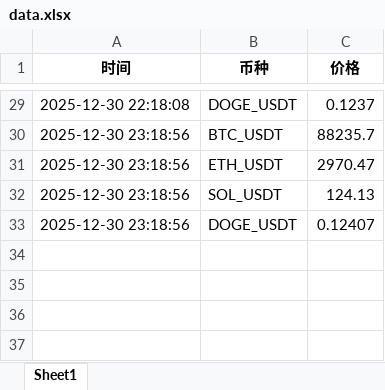
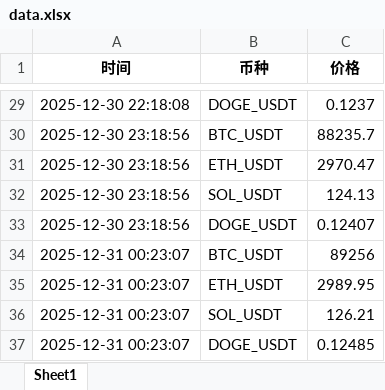
Before and after one commit to alfiewrld/btc-dashboard, an Excel workbook: data.xlsx, sheet Sheet1, drawn as a sheet; only a part is shown, gaps mark what is left out; values as stored, in another font and other column widths than the file's, no borders; the diff names each change by its address in the sheet, - before the commit and + after, or states it on an @@ line.

```diff
--- a/data.xlsx (sheet Sheet1)
+++ b/data.xlsx (sheet Sheet1)
+row 34: 2025-12-31 00:23:07 | BTC_USDT | 89256
+row 35: 2025-12-31 00:23:07 | ETH_USDT | 2989.95
+row 36: 2025-12-31 00:23:07 | SOL_USDT | 126.21
+row 37: 2025-12-31 00:23:07 | DOGE_USDT | 0.12485
```
